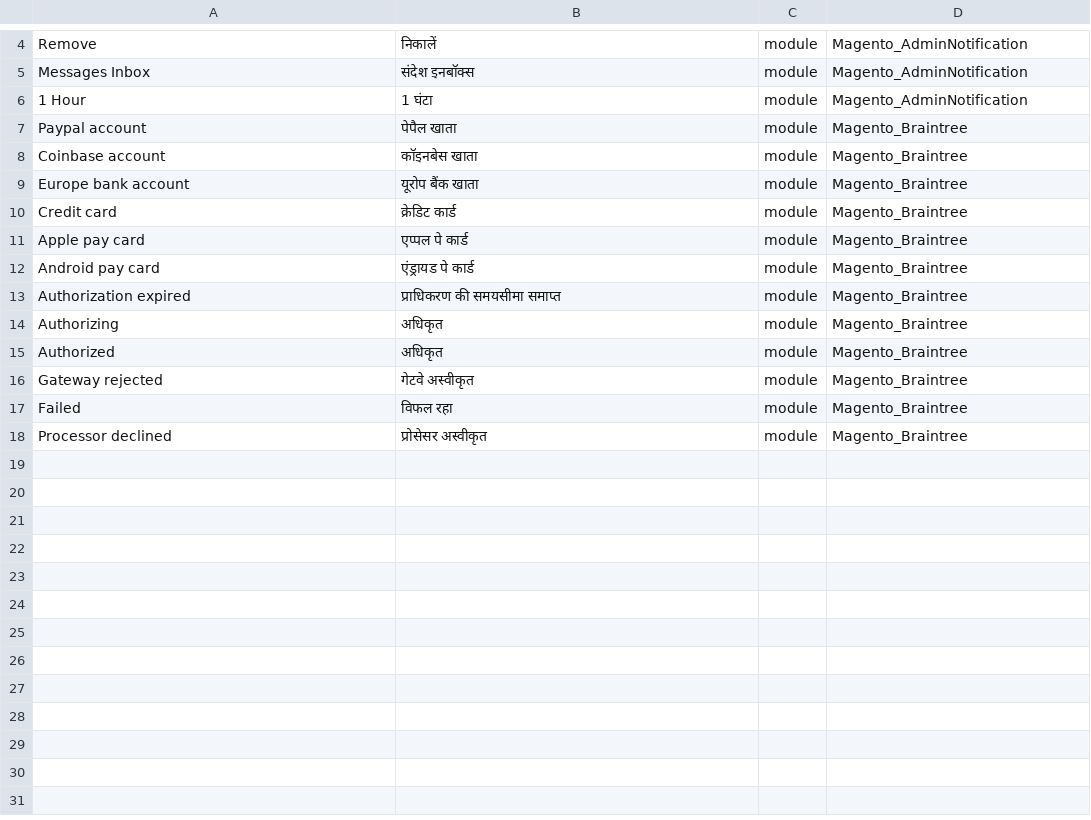
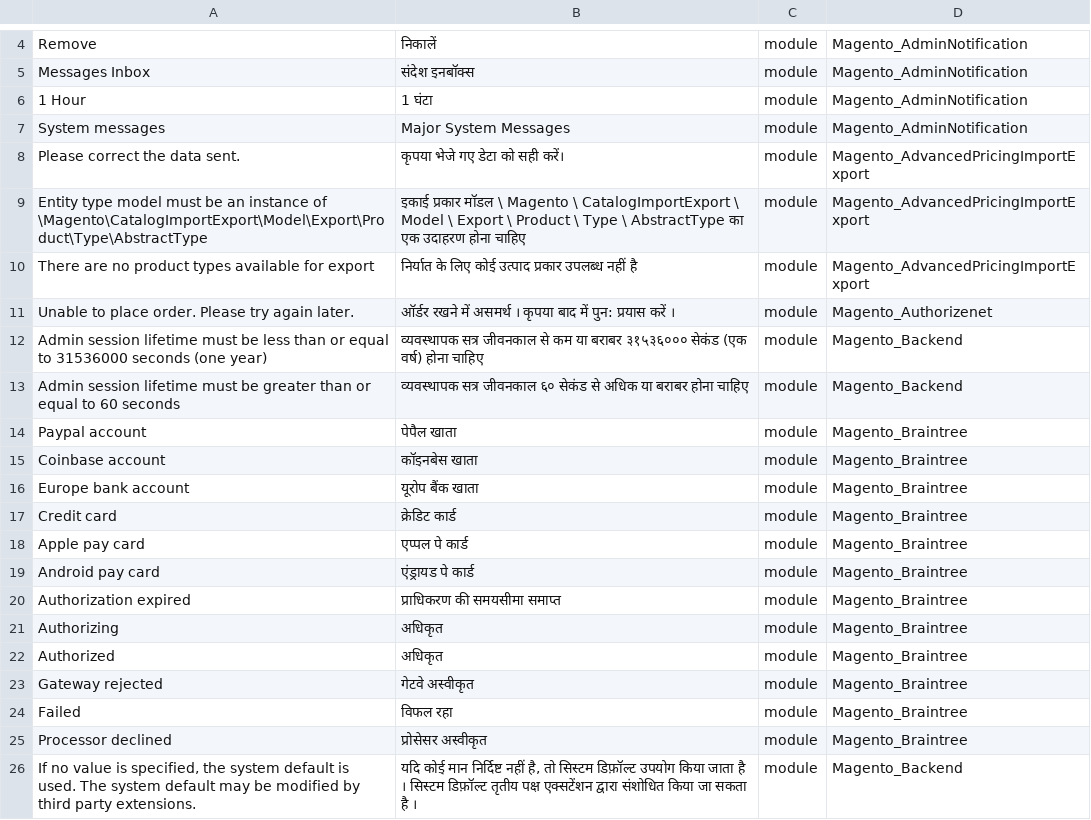
Before and after one commit to Magento2Translations/language_hi_in, a CSV file: hi_IN.csv, drawn as a sheet; only a part is shown, gaps mark what is left out; the diff names each change by its address in the sheet, - before the commit and + after, or states it on an @@ line.

```diff
--- a/hi_IN.csv
+++ b/hi_IN.csv
+row 7: System messages | Major System Messages | module | Magento_AdminNotification
+row 8: Please correct the data sent. | कृपया भेजे गए डेटा को सही करें। | module | Magento_AdvancedPricingImportExport
+row 9: Entity type model must be an instance of \Magento\CatalogImportExport\Model\Export\Product\Type\AbstractType | इकाई प्रकार मॉडल \ Magento \ CatalogImportExport \ Model \ Export \ Product \ Type \ AbstractType का एक उदाहरण होना चाहिए | module | Magento_AdvancedPricingImportExport
+row 10: There are no product types available for export | निर्यात के लिए कोई उत्पाद प्रकार उपलब्ध नहीं है | module | Magento_AdvancedPricingImportExport
+row 11: Unable to place order. Please try again later. | ऑर्डर रखने में असमर्थ । कृपया बाद में पुन: प्रयास करें । | module | Magento_Authorizenet
+row 12: Admin session lifetime must be less than or equal to 31536000 seconds (one year) | व्यवस्थापक सत्र जीवनकाल से कम या बराबर ३१५३६००० सेकंड (एक वर्ष) होना चाहिए | module | Magento_Backend
+row 13: Admin session lifetime must be greater than or equal to 60 seconds | व्यवस्थापक सत्र जीवनकाल ६० सेकंड से अधिक या बराबर होना चाहिए | module | Magento_Backend
+row 26: If no value is specified, the system default is used. The system default may be modified by third party extensions. | यदि कोई मान निर्दिष्ट नहीं है, तो सिस्टम डिफ़ॉल्ट उपयोग किया जाता है । सिस्टम डिफ़ॉल्ट तृतीय पक्ष एक्सटेंशन द्वारा संशोधित किया जा सकता है । | module | Magento_Backend
```
Also changed, not shown: 1 other file.
